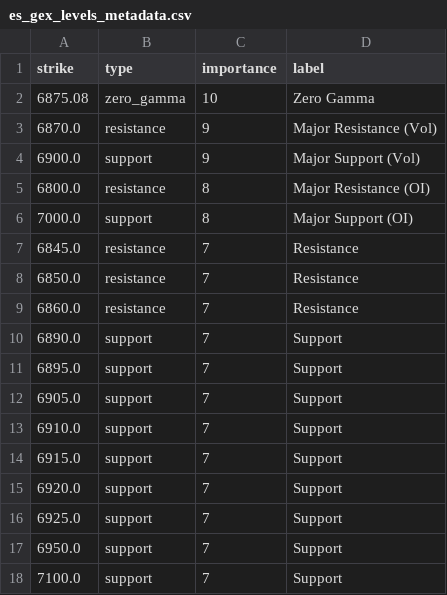
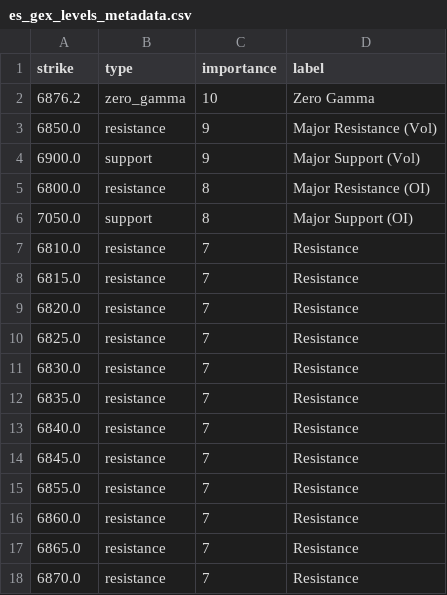
Before and after one commit to enzocosson/gex-tradingview, a CSV file: es_gex_levels_metadata.csv, drawn as a sheet.

```diff
--- a/es_gex_levels_metadata.csv
+++ b/es_gex_levels_metadata.csv
@@ -1,18 +1,18 @@
 strike,type,importance,label
-6875.08,zero_gamma,10,Zero Gamma
-6870.0,resistance,9,Major Resistance (Vol)
+6876.2,zero_gamma,10,Zero Gamma
+6850.0,resistance,9,Major Resistance (Vol)
 6900.0,support,9,Major Support (Vol)
 6800.0,resistance,8,Major Resistance (OI)
-7000.0,support,8,Major Support (OI)
+7050.0,support,8,Major Support (OI)
+6810.0,resistance,7,Resistance
+6815.0,resistance,7,Resistance
+6820.0,resistance,7,Resistance
+6825.0,resistance,7,Resistance
+6830.0,resistance,7,Resistance
+6835.0,resistance,7,Resistance
+6840.0,resistance,7,Resistance
 6845.0,resistance,7,Resistance
-6850.0,resistance,7,Resistance
+6855.0,resistance,7,Resistance
 6860.0,resistance,7,Resistance
-6890.0,support,7,Support
-6895.0,support,7,Support
-6905.0,support,7,Support
-6910.0,support,7,Support
-6915.0,support,7,Support
-6920.0,support,7,Support
-6925.0,support,7,Support
-6950.0,support,7,Support
-7100.0,support,7,Support
+6865.0,resistance,7,Resistance
+6870.0,resistance,7,Resistance
```
Also changed, not shown: es_gex_levels.csv, nq_gex_levels.csv, 2 other files.
